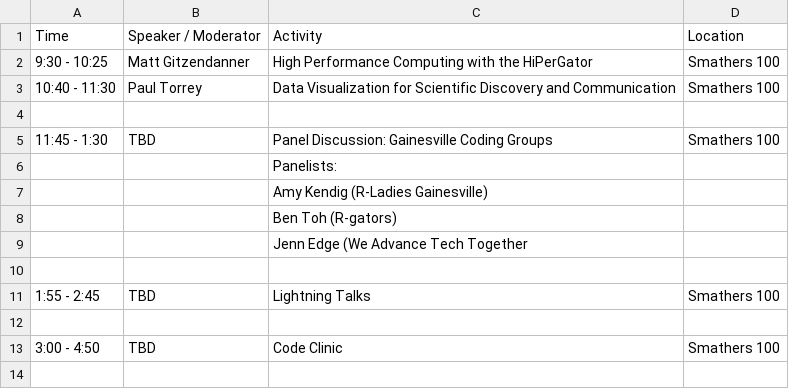
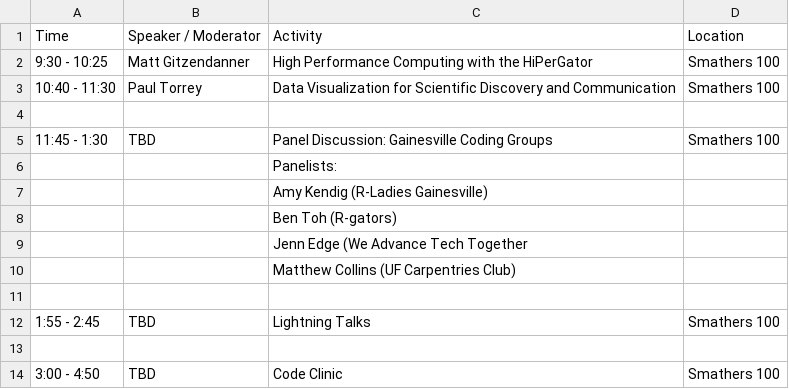
Before and after one commit to resbaz/resbaz2019, a CSV file: gainesville/schedule_2019-09-12.csv, drawn as a sheet.

Commit message:
Update schedule_2019-09-12.csv

```diff
--- a/gainesville/schedule_2019-09-12.csv
+++ b/gainesville/schedule_2019-09-12.csv
@@ -9,2 +9,3 @@ Time,Speaker / Moderator,Activity,Location
 ,,"Jenn Edge (We Advance Tech Together",
+,,"Matthew Collins (UF Carpentries Club)",
 ,,,
```
